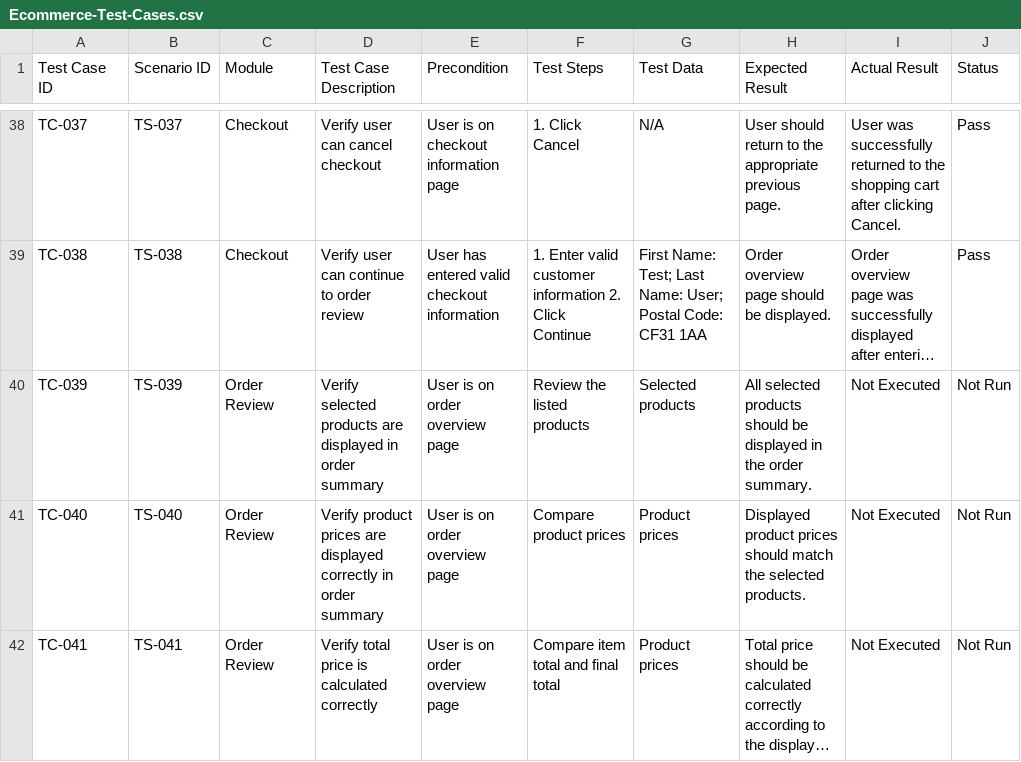
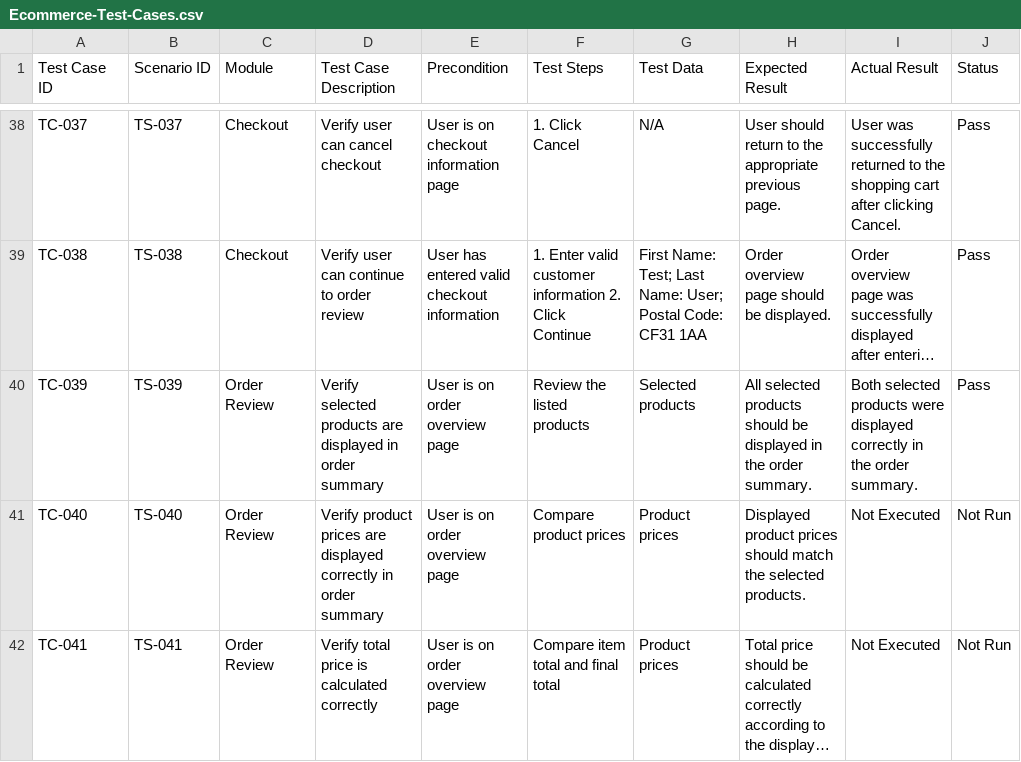
Before and after one commit to dipikananda/manual-testing-ecommerce, a CSV file: Test-Cases/Ecommerce-Test-Cases.csv, drawn as a sheet; only a part is shown, gaps mark what is left out; long unchanged cells end in …; the diff names each change by its address in the sheet, - before the commit and + after, or states it on an @@ line.

Commit message:
Update Ecommerce-Test-Cases.csv

```diff
--- a/Test-Cases/Ecommerce-Test-Cases.csv
+++ b/Test-Cases/Ecommerce-Test-Cases.csv
-I40 (Actual Result): Not Executed
+I40 (Actual Result): Both selected products were displayed correctly in the order summary.
-J40 (Status): Not Run
+J40 (Status): Pass
```
